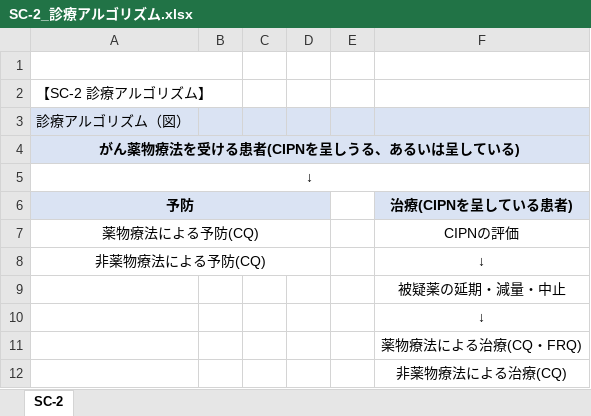
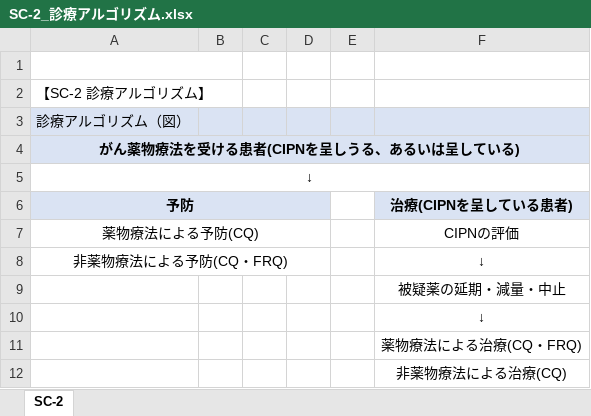
Before and after one commit to AkikoHanai/AIforClinicalGuideline, an Excel workbook: platform/scope/out/minds/SC-2_診療アルゴリズム.xlsx, sheet SC-2, drawn as a sheet; values as stored, in another font and other column widths than the file's, no borders; the diff names each change by its address in the sheet, - before the commit and + after, or states it on an @@ line.

```diff
--- a/platform/scope/out/minds/SC-2_診療アルゴリズム.xlsx (sheet SC-2)
+++ b/platform/scope/out/minds/SC-2_診療アルゴリズム.xlsx (sheet SC-2)
-A8 (予防): 非薬物療法による予防(CQ)
+A8 (予防): 非薬物療法による予防(CQ・FRQ)
```
Also changed, not shown: platform/scope/out/minds/SC-3_スコープ.xlsx, 38 other files.
